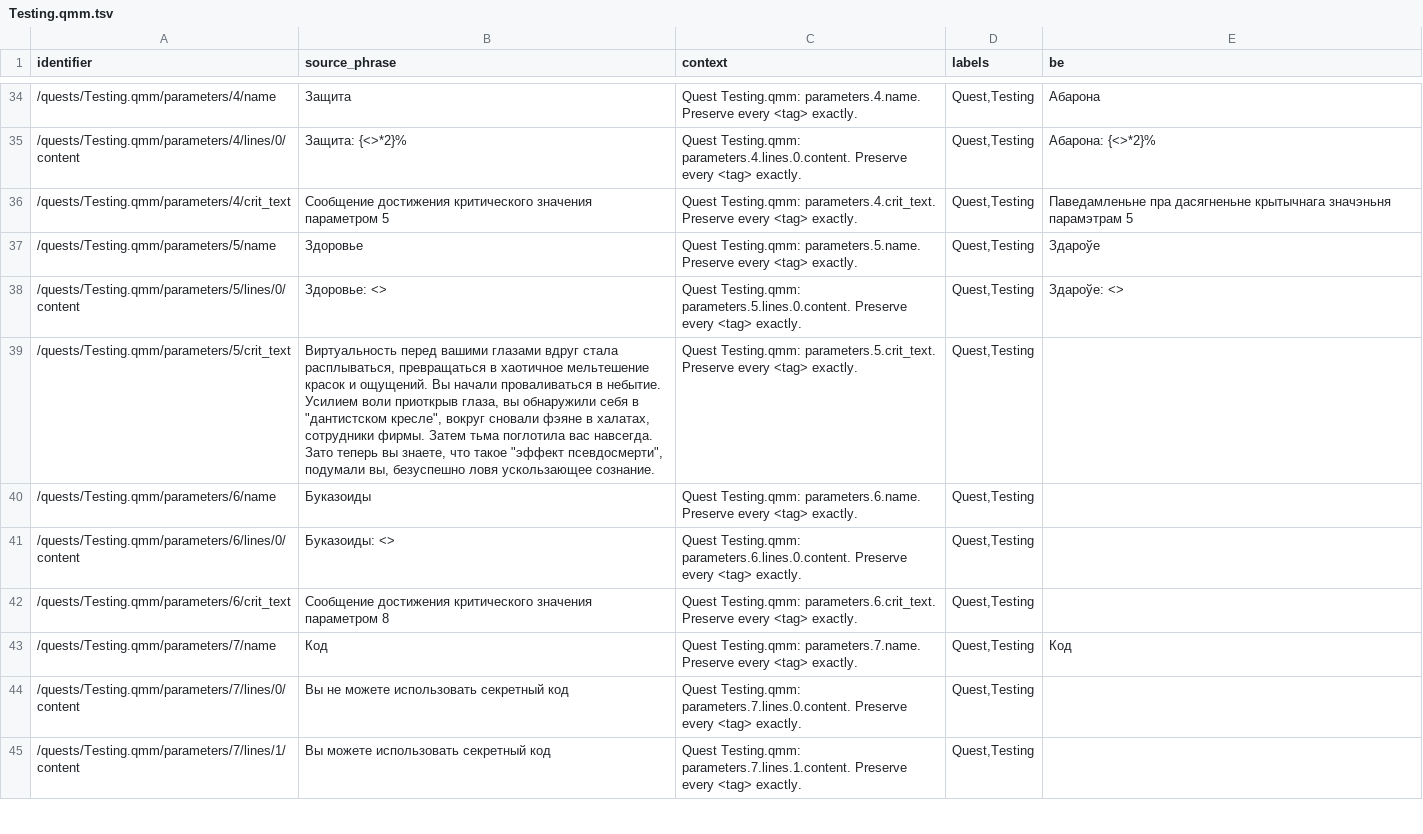
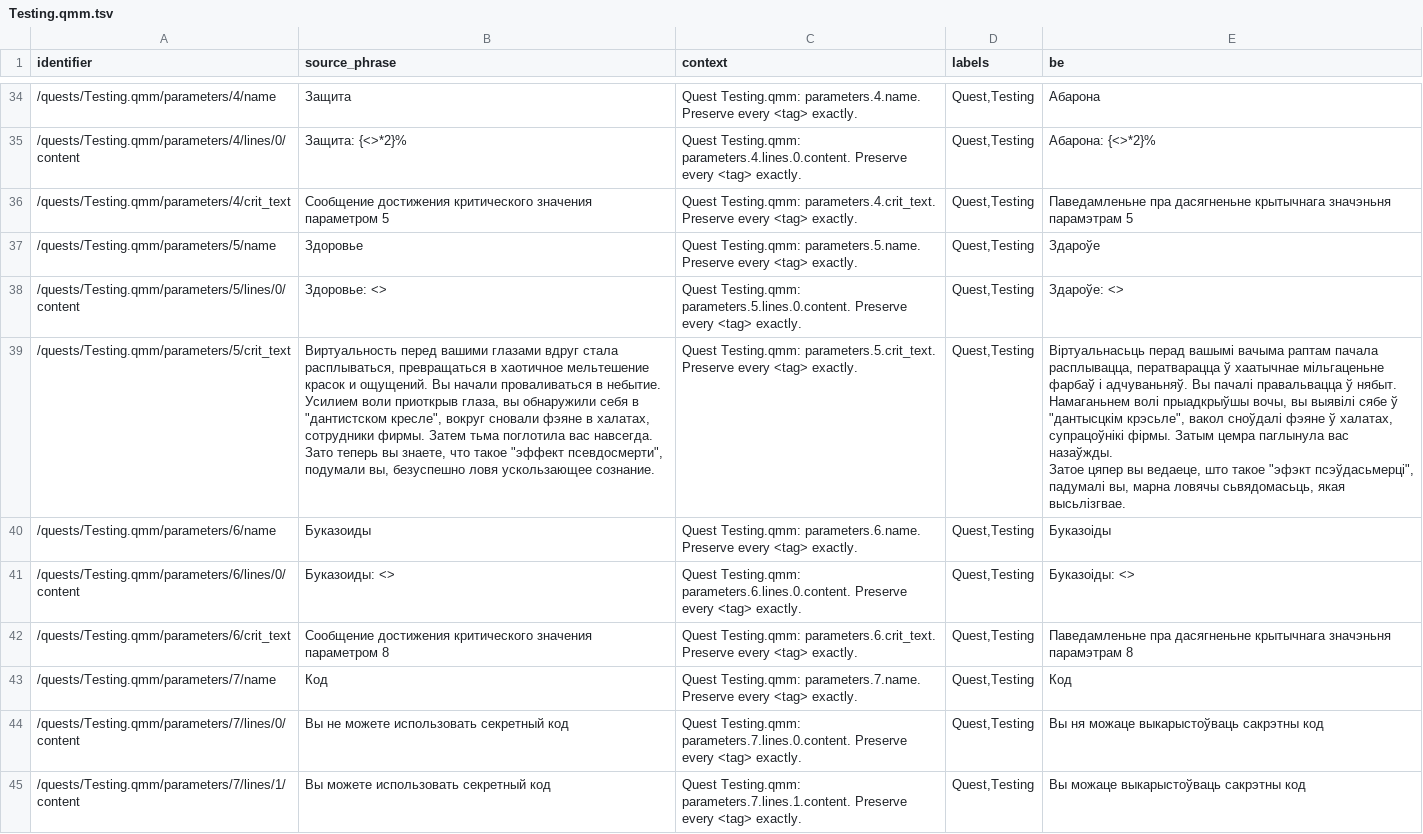
Before and after one commit to siarhei-zavadski/space-rangers-be-translation, a TSV file: corpus/quests/Testing.qmm.tsv, drawn as a sheet; only a part is shown, gaps mark what is left out; the diff covers the shown part only.

```diff
--- a/corpus/quests/Testing.qmm.tsv
+++ b/corpus/quests/Testing.qmm.tsv
@@ -38,10 +38,12 @@
 "/quests/Testing.qmm/parameters/5/lines/0/content"	"Здоровье: <>"	"Quest Testing.qmm: parameters.5.lines.0.content. Preserve every <tag> exactly."	"Quest,Testing"	"Здароўе: <>"
-"/quests/Testing.qmm/parameters/5/crit_text"	"Виртуальность перед вашими глазами вдруг стала расплываться, превращаться в хаотичное мельтешение красок и ощущений. Вы начали проваливаться в небытие.
-Усилием воли приоткрыв глаза, вы обнаружили себя в ""дантистском кресле"", вокруг сновали фэяне в халатах, сотрудники фирмы. Затем тьма поглотила вас навсегда.
-Зато теперь вы знаете, что такое ""эффект псевдосмерти"", подумали вы, безуспешно ловя ускользающее сознание."	"Quest Testing.qmm: parameters.5.crit_text. Preserve every <tag> exactly."	"Quest,Testing"	""
-"/quests/Testing.qmm/parameters/6/name"	"Буказоиды"	"Quest Testing.qmm: parameters.6.name. Preserve every <tag> exactly."	"Quest,Testing"	""
-"/quests/Testing.qmm/parameters/6/lines/0/content"	"Буказоиды: <>"	"Quest Testing.qmm: parameters.6.lines.0.content. Preserve every <tag> exactly."	"Quest,Testing"	""
-"/quests/Testing.qmm/parameters/6/crit_text"	"Сообщение достижения критического значения параметром 8"	"Quest Testing.qmm: parameters.6.crit_text. Preserve every <tag> exactly."	"Quest,Testing"	""
+"/quests/Testing.qmm/parameters/5/crit_text"	"Виртуальность перед вашими глазами вдруг стала расплываться, превращаться в хаотичное мельтешение красок и ощущений. Вы начали проваливаться в небытие.
+Усилием воли приоткрыв глаза, вы обнаружили себя в ""дантистском кресле"", вокруг сновали фэяне в халатах, сотрудники фирмы. Затем тьма поглотила вас навсегда.
+Зато теперь вы знаете, что такое ""эффект псевдосмерти"", подумали вы, безуспешно ловя ускользающее сознание."	"Quest Testing.qmm: parameters.5.crit_text. Preserve every <tag> exactly."	"Quest,Testing"	"Віртуальнасьць перад вашымі вачыма раптам пачала расплывацца, ператварацца ў хаатычнае мільгаценьне фарбаў і адчуваньняў. Вы пачалі правальвацца ў нябыт.
+Намаганьнем волі прыадкрыўшы вочы, вы выявілі сябе ў ""дантысцкім крэсьле"", вакол сноўдалі фэяне ў халатах, супрацоўнікі фірмы. Затым цемра паглынула вас назаўжды.
+Затое цяпер вы ведаеце, што такое ""эфэкт псэўдасьмерці"", падумалі вы, марна ловячы сьвядомасьць, якая высьлізгвае."
+"/quests/Testing.qmm/parameters/6/name"	"Буказоиды"	"Quest Testing.qmm: parameters.6.name. Preserve every <tag> exactly."	"Quest,Testing"	"Буказоіды"
+"/quests/Testing.qmm/parameters/6/lines/0/content"	"Буказоиды: <>"	"Quest Testing.qmm: parameters.6.lines.0.content. Preserve every <tag> exactly."	"Quest,Testing"	"Буказоіды: <>"
+"/quests/Testing.qmm/parameters/6/crit_text"	"Сообщение достижения критического значения параметром 8"	"Quest Testing.qmm: parameters.6.crit_text. Preserve every <tag> exactly."	"Quest,Testing"	"Паведамленьне пра дасягненьне крытычнага значэньня парамэтрам 8"
 "/quests/Testing.qmm/parameters/7/name"	"Код"	"Quest Testing.qmm: parameters.7.name. Preserve every <tag> exactly."	"Quest,Testing"	"Код"
-"/quests/Testing.qmm/parameters/7/lines/0/content"	"Вы не можете использовать секретный код"	"Quest Testing.qmm: parameters.7.lines.0.content. Preserve every <tag> exactly."	"Quest,Testing"	""
-"/quests/Testing.qmm/parameters/7/lines/1/content"	"Вы можете использовать секретный код"	"Quest Testing.qmm: parameters.7.lines.1.content. Preserve every <tag> exactly."	"Quest,Testing"	""
+"/quests/Testing.qmm/parameters/7/lines/0/content"	"Вы не можете использовать секретный код"	"Quest Testing.qmm: parameters.7.lines.0.content. Preserve every <tag> exactly."	"Quest,Testing"	"Вы ня можаце выкарыстоўваць сакрэтны код"
+"/quests/Testing.qmm/parameters/7/lines/1/content"	"Вы можете использовать секретный код"	"Quest Testing.qmm: parameters.7.lines.1.content. Preserve every <tag> exactly."	"Quest,Testing"	"Вы можаце выкарыстоўваць сакрэтны код"
```
Also changed, not shown: 7 edited cells elsewhere in this file, TERMBASE.tsv.
